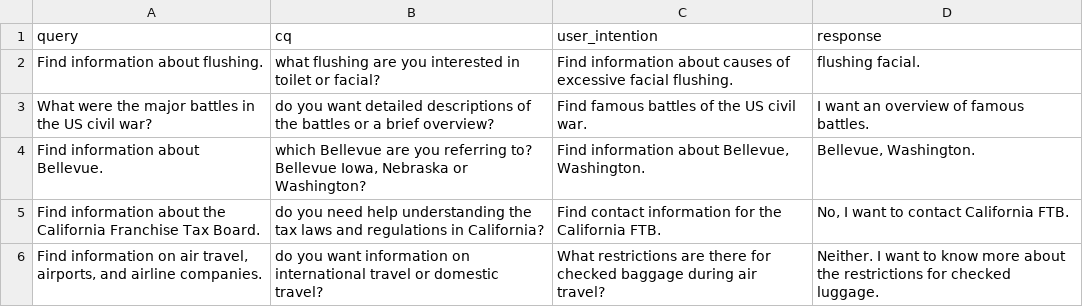
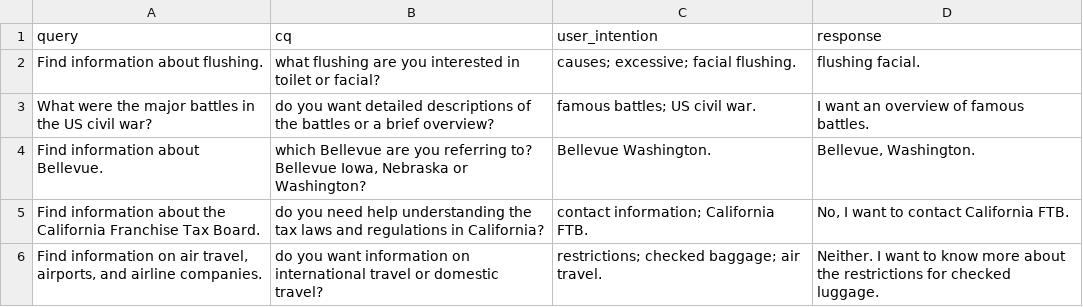
Before and after one commit to anfutang/ATPrompting, a CSV file: few_shot_examples/original_files/single_turn/response/respond.csv, drawn as a sheet.

```diff
--- a/few_shot_examples/original_files/single_turn/response/respond.csv
+++ b/few_shot_examples/original_files/single_turn/response/respond.csv
@@ -1,6 +1,6 @@
 query,cq,user_intention,response
-Find information about flushing.,what flushing are you interested in toilet or facial?,Find information about causes of excessive facial flushing.,flushing facial.
-What were the major battles in the US civil war?,do you want detailed descriptions of the battles or a brief overview?,Find famous battles of the US civil war.,I want an overview of famous battles.
-Find information about Bellevue.,"which Bellevue are you referring to? Bellevue Iowa, Nebraska or Washington?","Find information about Bellevue, Washington.","Bellevue, Washington."
-Find information about the California Franchise Tax Board.,do you need help understanding the tax laws and regulations in California?,Find contact information for the California FTB.,"No, I want to contact California FTB."
-"Find information on air travel, airports, and airline companies.",do you want information on international travel or domestic travel?,What restrictions are there for checked baggage during air travel?,Neither. I want to know more about the restrictions for checked luggage.
+Find information about flushing.,what flushing are you interested in toilet or facial?,causes; excessive; facial flushing.,flushing facial.
+What were the major battles in the US civil war?,do you want detailed descriptions of the battles or a brief overview?,famous battles; US civil war.,I want an overview of famous battles.
+Find information about Bellevue.,"which Bellevue are you referring to? Bellevue Iowa, Nebraska or Washington?",Bellevue Washington.,"Bellevue, Washington."
+Find information about the California Franchise Tax Board.,do you need help understanding the tax laws and regulations in California?,contact information; California FTB.,"No, I want to contact California FTB."
+"Find information on air travel, airports, and airline companies.",do you want information on international travel or domestic travel?,restrictions; checked baggage; air travel.,Neither. I want to know more about the restrictions for checked luggage.
```
Also changed, not shown: few_shot_examples/original_files/multi_turn/response/respond.csv, few_shot_examples/original_files/multi_turn/response/select+respond.csv, 28 other files.
